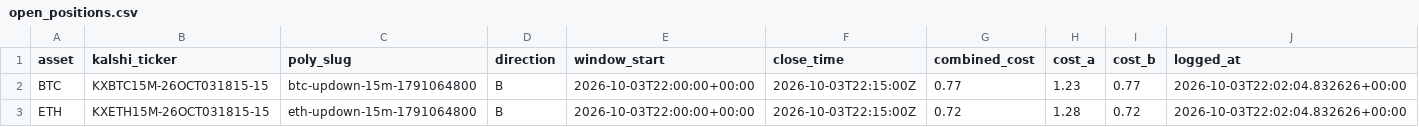
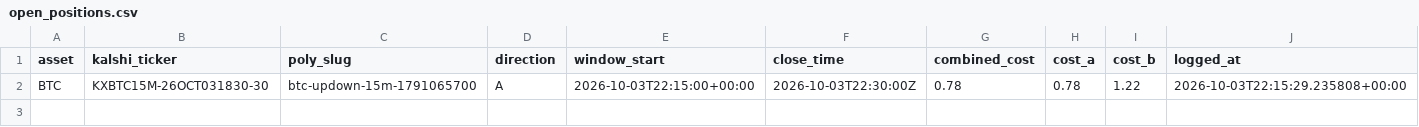
Before and after one commit to Prinxe-crypto/reference-gap-bot-v2, a CSV file: open_positions.csv, drawn as a sheet.

```diff
--- a/open_positions.csv
+++ b/open_positions.csv
@@ -1,3 +1,2 @@
 asset,kalshi_ticker,poly_slug,direction,window_start,close_time,combined_cost,cost_a,cost_b,logged_at
-BTC,KXBTC15M-26OCT031815-15,btc-updown-15m-1791064800,B,2026-10-03T22:00:00+00:00,2026-10-03T22:15:00Z,0.77,1.23,0.77,2026-10-03T22:02:04.832626+00:00
-ETH,KXETH15M-26OCT031815-15,eth-updown-15m-1791064800,B,2026-10-03T22:00:00+00:00,2026-10-03T22:15:00Z,0.72,1.28,0.72,2026-10-03T22:02:04.832626+00:00
+BTC,KXBTC15M-26OCT031830-30,btc-updown-15m-1791065700,A,2026-10-03T22:15:00+00:00,2026-10-03T22:30:00Z,0.78,0.78,1.22,2026-10-03T22:15:29.235808+00:00
```
Also changed, not shown: closed_positions.csv.
